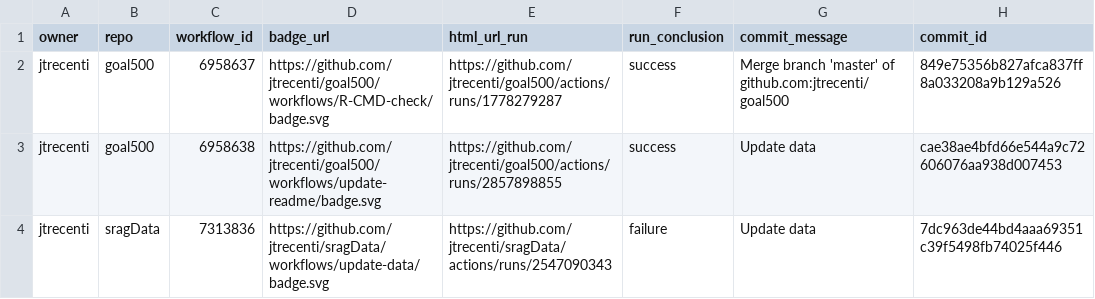
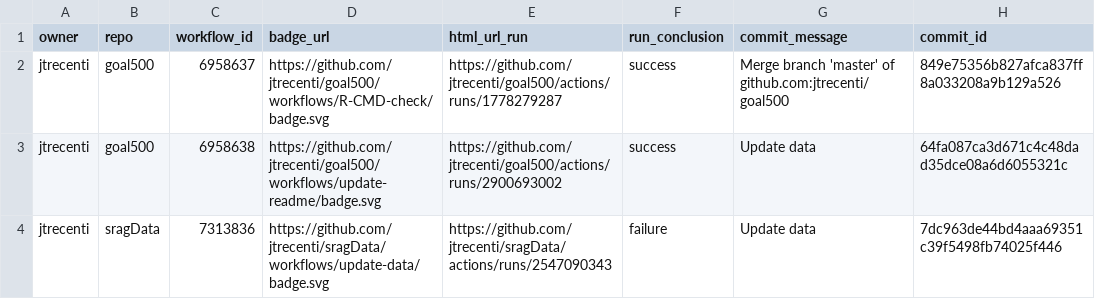
Before and after one commit to jtrecenti/status, a CSV file: repos.csv, drawn as a sheet; only a part is shown; the diff names each change by its address in the sheet, - before the commit and + after, or states it on an @@ line.

```diff
--- a/repos.csv
+++ b/repos.csv
-E3 (html_url_run): https://github.com/jtrecenti/goal500/actions/runs/2857898855
+E3 (html_url_run): https://github.com/jtrecenti/goal500/actions/runs/2900693002
-H3 (commit_id): cae38ae4bfd66e544a9c72606076aa938d007453
+H3 (commit_id): 64fa087ca3d671c4c48dad35dce08a6d6055321c
```
Also changed, not shown: 1 other file.
